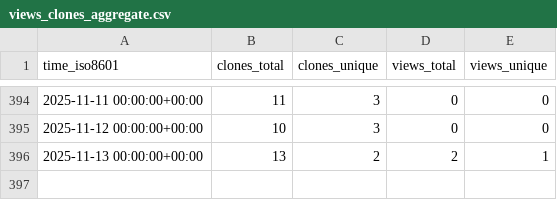
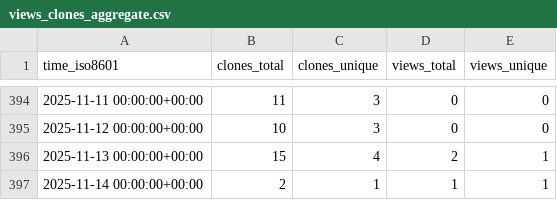
Before and after one commit to cschu/metaphlow, a CSV file: cschu/metaphlow/ghrs-data/views_clones_aggregate.csv, drawn as a sheet; only a part is shown, gaps mark what is left out.

```diff
--- a/cschu/metaphlow/ghrs-data/views_clones_aggregate.csv
+++ b/cschu/metaphlow/ghrs-data/views_clones_aggregate.csv
@@ -395,2 +395,3 @@ time_iso8601,clones_total,clones_unique,views_total,views_unique
 2025-11-12 00:00:00+00:00,10,3,0,0
-2025-11-13 00:00:00+00:00,13,2,2,1
+2025-11-13 00:00:00+00:00,15,4,2,1
+2025-11-14 00:00:00+00:00,2,1,1,1
```
Also changed, not shown: 1 other file.
